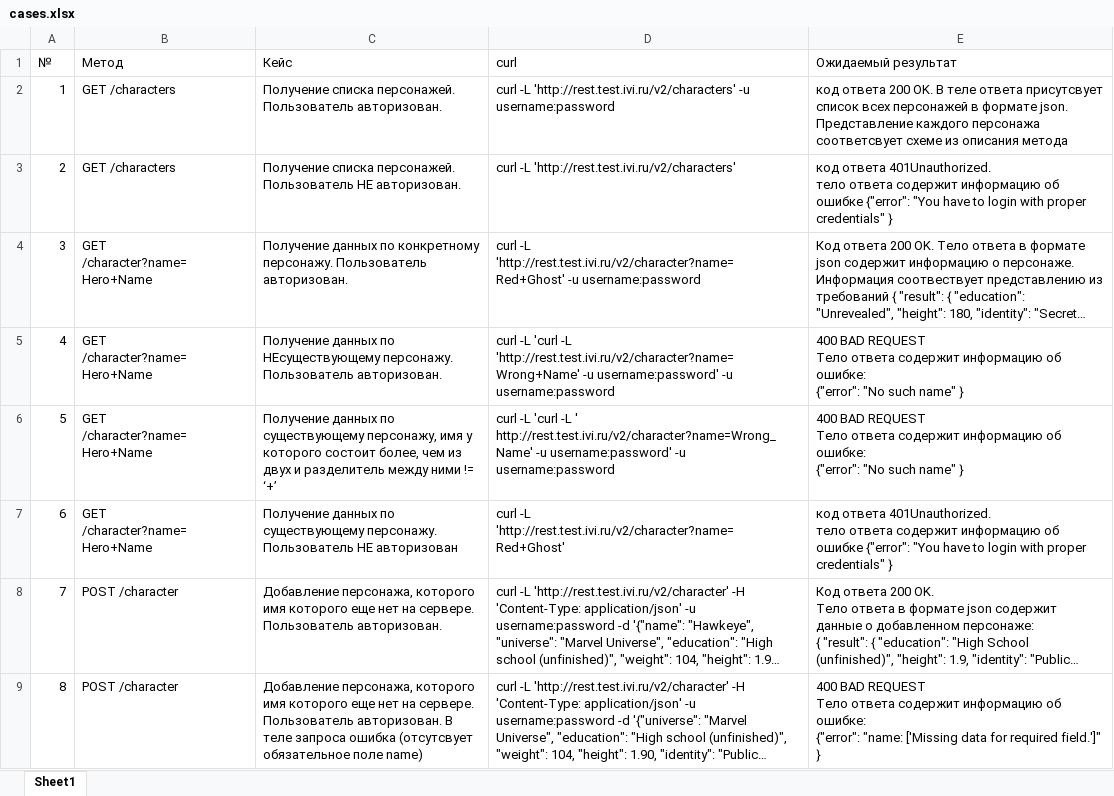
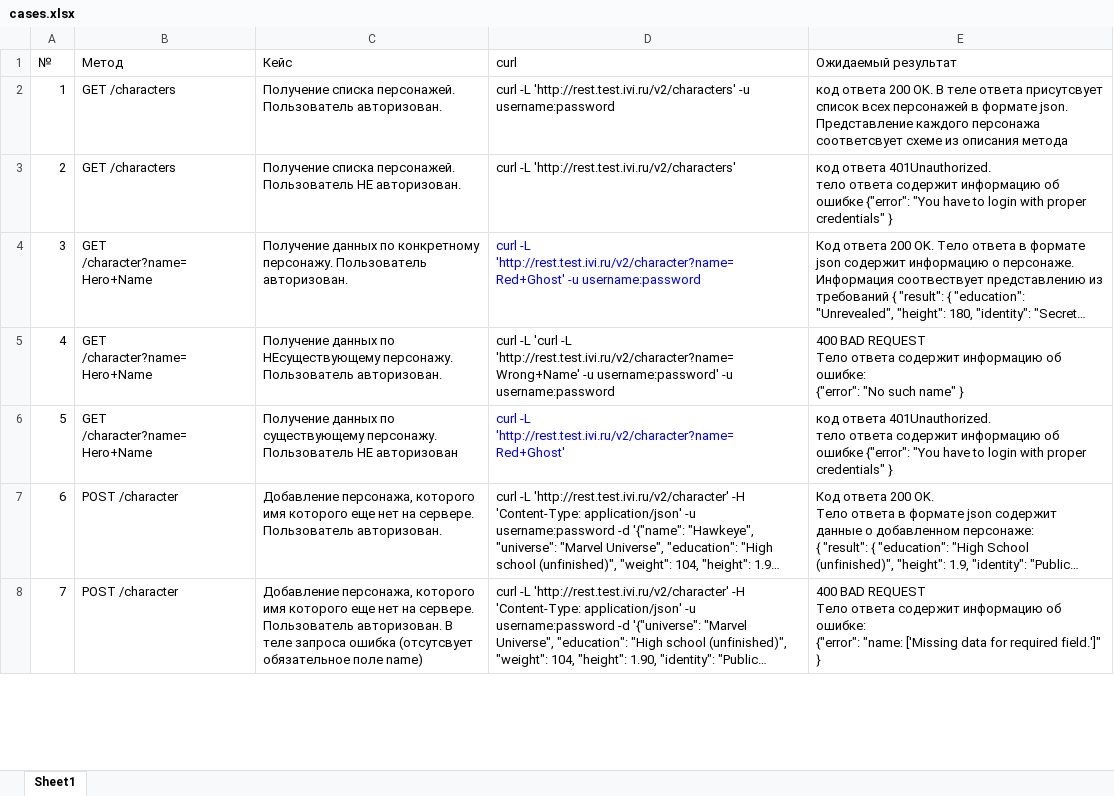
Before and after one commit to ozphysicist/api_autotests, an Excel workbook: cases.xlsx, sheet Sheet1, drawn as a sheet; only a part is shown; long unchanged cells end in …; values as stored, in another font and other column widths than the file's, no borders; removed rows and columns are numbered as before the commit, all else as after; ↵ is a line break in a cell; the diff covers the shown part only; the diff names each change by its address in the sheet, - before the commit and + after, or states it on an @@ line.

Commit message:
fixed cases.xlsx

```diff
--- a/cases.xlsx (sheet Sheet1)
+++ b/cases.xlsx (sheet Sheet1)
-D4 text colour: black
+D4 text colour: #0000FF
-row 6: 5 | GET /character?name=Hero+Name | Получение данных по существующему персонажу, имя у которого состоит более, чем из двух и разделитель между ними != ‘+’ | curl -L 'curl -L ' http://rest.test.ivi.ru/v2/character?name=Wrong_Name' -u username:password' -u username:password | 400 BAD REQUEST ↵ Тело ответа содержит информацию об ошибке: ↵ {"error": "No such name" }
@@ column A (№) renumbered from row 6 down @@
-D6 text colour: black
+D6 text colour: #0000FF
```
Also changed, not shown: 1 added row, 3 removed rows, 8 edited cells and cell formats elsewhere in this sheet.
